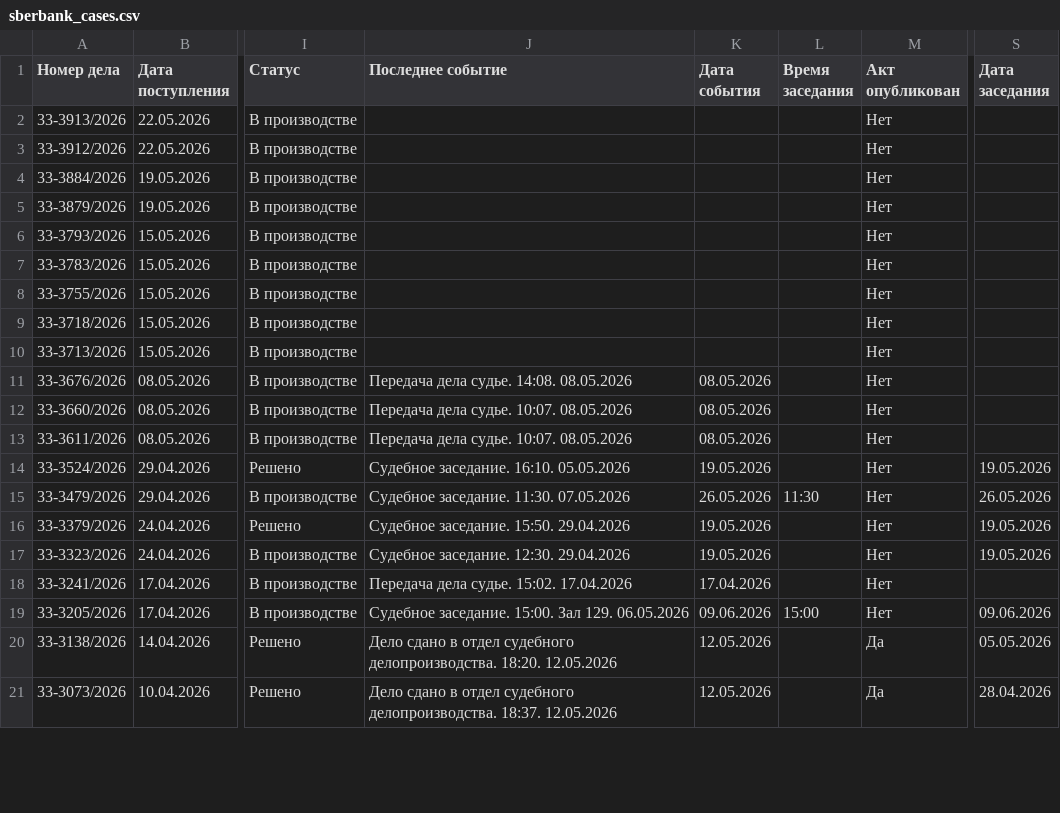
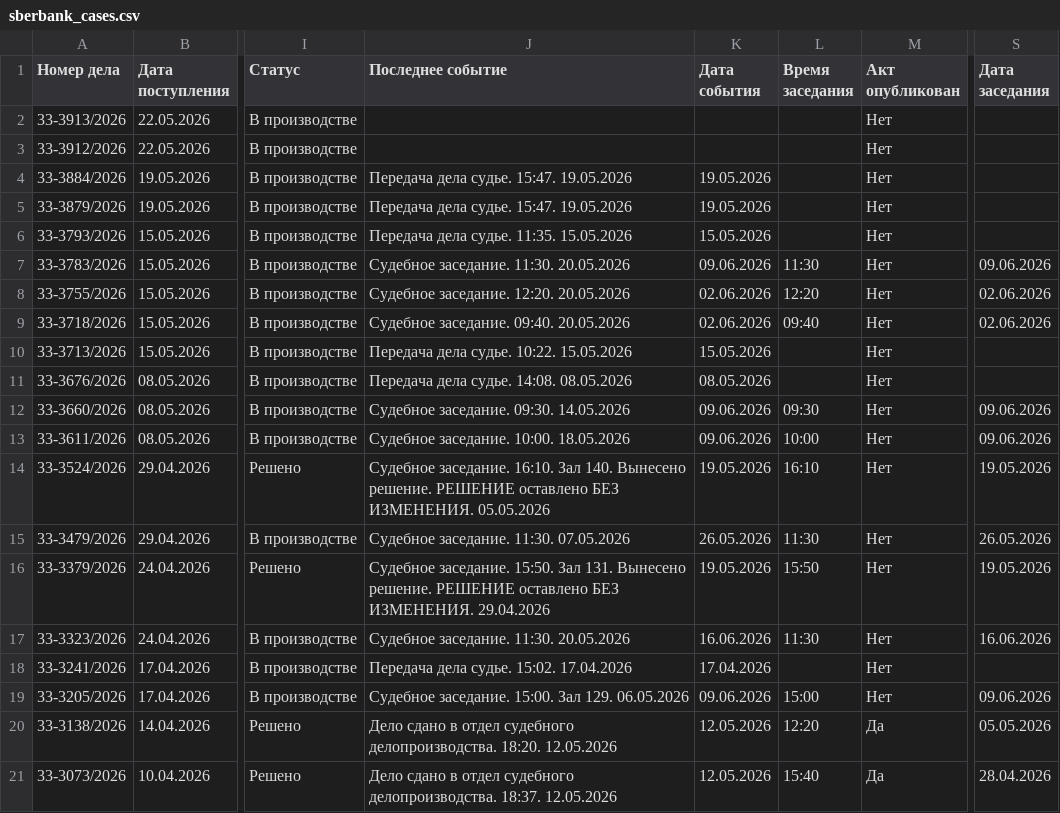
Before and after one commit to SelivanovAS/dashboard, a CSV file: data/sberbank_cases.csv, drawn as a sheet; only a part is shown, gaps mark what is left out; the diff covers the shown part only; the diff names each change by its address in the sheet, - before the commit and + after, or states it on an @@ line.

```diff
--- a/data/sberbank_cases.csv
+++ b/data/sberbank_cases.csv
-J4:J5 (Последнее событие): (empty)
+J4:J5 (Последнее событие): Передача дела судье. 15:47. 19.05.2026
-K4:K5 (Дата события): (empty)
+K4:K5 (Дата события): 19.05.2026
-J6 (Последнее событие): (empty)
+J6 (Последнее событие): Передача дела судье. 11:35. 15.05.2026
-K6 (Дата события): (empty)
+K6 (Дата события): 15.05.2026
-J7 (Последнее событие): (empty)
+J7 (Последнее событие): Судебное заседание. 11:30. 20.05.2026
-K7 (Дата события): (empty)
+K7 (Дата события): 09.06.2026
-L7 (Время заседания): (empty)
+L7 (Время заседания): 11:30
-S7 (Дата заседания): (empty)
+S7 (Дата заседания): 09.06.2026
-J8 (Последнее событие): (empty)
+J8 (Последнее событие): Судебное заседание. 12:20. 20.05.2026
-K8:K9 (Дата события): (empty)
+K8:K9 (Дата события): 02.06.2026
-L8 (Время заседания): (empty)
+L8 (Время заседания): 12:20
-S8:S9 (Дата заседания): (empty)
+S8:S9 (Дата заседания): 02.06.2026
-J9 (Последнее событие): (empty)
+J9 (Последнее событие): Судебное заседание. 09:40. 20.05.2026
-L9 (Время заседания): (empty)
+L9 (Время заседания): 09:40
-J10 (Последнее событие): (empty)
+J10 (Последнее событие): Передача дела судье. 10:22. 15.05.2026
-K10 (Дата события): (empty)
+K10 (Дата события): 15.05.2026
-J12 (Последнее событие): Передача дела судье. 10:07. 08.05.2026
+J12 (Последнее событие): Судебное заседание. 09:30. 14.05.2026
-K12:K13 (Дата события): 08.05.2026
+K12:K13 (Дата события): 09.06.2026
-L12 (Время заседания): (empty)
+L12 (Время заседания): 09:30
-S12:S13 (Дата заседания): (empty)
+S12:S13 (Дата заседания): 09.06.2026
-J13 (Последнее событие): Передача дела судье. 10:07. 08.05.2026
+J13 (Последнее событие): Судебное заседание. 10:00. 18.05.2026
-L13 (Время заседания): (empty)
+L13 (Время заседания): 10:00
-J14 (Последнее событие): …заседание. 16:10. 05.05.2026
+J14 (Последнее событие): …заседание. 16:10. Зал 140. Вынесено решение. РЕШЕНИЕ оставлено БЕЗ ИЗМЕНЕНИЯ. 05.05.2026
-L14 (Время заседания): (empty)
+L14 (Время заседания): 16:10
-J16 (Последнее событие): …заседание. 15:50. 29.04.2026
+J16 (Последнее событие): …заседание. 15:50. Зал 131. Вынесено решение. РЕШЕНИЕ оставлено БЕЗ ИЗМЕНЕНИЯ. 29.04.2026
-L16 (Время заседания): (empty)
+L16 (Время заседания): 15:50
-J17 (Последнее событие): Судебное заседание. 12:30. 29.04.2026
+J17 (Последнее событие): Судебное заседание. 11:30. 20.05.2026
-K17 (Дата события): 19.05.2026
+K17 (Дата события): 16.06.2026
-L17 (Время заседания): (empty)
+L17 (Время заседания): 11:30
-S17 (Дата заседания): 19.05.2026
+S17 (Дата заседания): 16.06.2026
-L20 (Время заседания): (empty)
+L20 (Время заседания): 12:20
-L21 (Время заседания): (empty)
+L21 (Время заседания): 15:40
```
Also changed, not shown: 49 edited cells elsewhere in this file, 4 other files.
